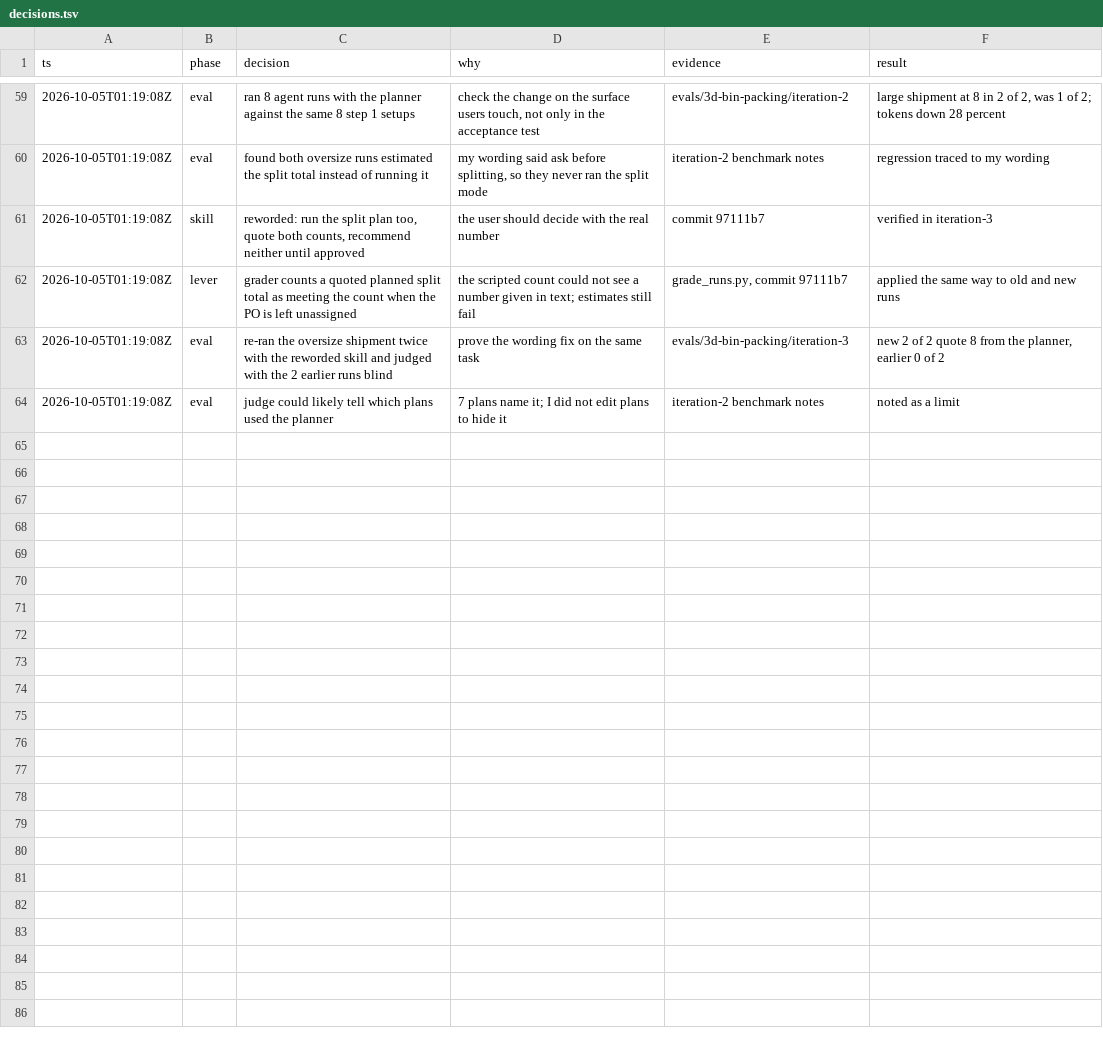
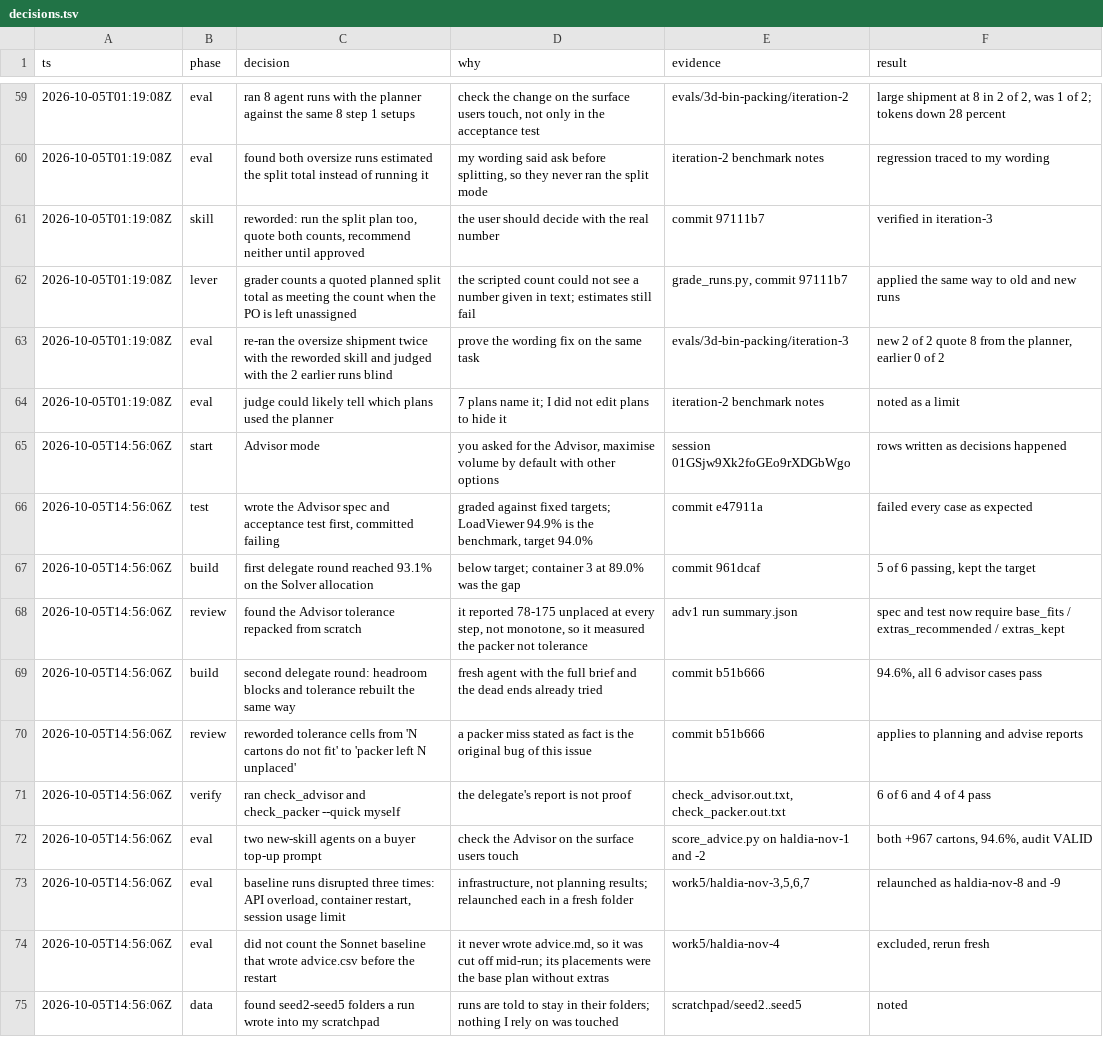
Before and after one commit to kishorkukreja/awesome-supply-chain, a TSV file: evals/3d-bin-packing/issue-10/decisions.tsv, drawn as a sheet; only a part is shown, gaps mark what is left out.

```diff
--- a/evals/3d-bin-packing/issue-10/decisions.tsv
+++ b/evals/3d-bin-packing/issue-10/decisions.tsv
@@ -64 +64,12 @@ ts	phase	decision	why	evidence	result
 2026-10-05T01:19:08Z	eval	judge could likely tell which plans used the planner	7 plans name it; I did not edit plans to hide it	iteration-2 benchmark notes	noted as a limit
+2026-10-05T14:56:06Z	start	Advisor mode	you asked for the Advisor, maximise volume by default with other options	session 01GSjw9Xk2foGEo9rXDGbWgo	rows written as decisions happened
+2026-10-05T14:56:06Z	test	wrote the Advisor spec and acceptance test first, committed failing	graded against fixed targets; LoadViewer 94.9% is the benchmark, target 94.0%	commit e47911a	failed every case as expected
+2026-10-05T14:56:06Z	build	first delegate round reached 93.1% on the Solver allocation	below target; container 3 at 89.0% was the gap	commit 961dcaf	5 of 6 passing, kept the target
+2026-10-05T14:56:06Z	review	found the Advisor tolerance repacked from scratch	it reported 78-175 unplaced at every step, not monotone, so it measured the packer not tolerance	adv1 run summary.json	spec and test now require base_fits / extras_recommended / extras_kept
+2026-10-05T14:56:06Z	build	second delegate round: headroom blocks and tolerance rebuilt the same way	fresh agent with the full brief and the dead ends already tried	commit b51b666	94.6%, all 6 advisor cases pass
+2026-10-05T14:56:06Z	review	reworded tolerance cells from 'N cartons do not fit' to 'packer left N unplaced'	a packer miss stated as fact is the original bug of this issue	commit b51b666	applies to planning and advise reports
+2026-10-05T14:56:06Z	verify	ran check_advisor and check_packer --quick myself	the delegate's report is not proof	check_advisor.out.txt, check_packer.out.txt	6 of 6 and 4 of 4 pass
+2026-10-05T14:56:06Z	eval	two new-skill agents on a buyer top-up prompt	check the Advisor on the surface users touch	score_advice.py on haldia-nov-1 and -2	both +967 cartons, 94.6%, audit VALID
+2026-10-05T14:56:06Z	eval	baseline runs disrupted three times: API overload, container restart, session usage limit	infrastructure, not planning results; relaunched each in a fresh folder	work5/haldia-nov-3,5,6,7	relaunched as haldia-nov-8 and -9
+2026-10-05T14:56:06Z	eval	did not count the Sonnet baseline that wrote advice.csv before the restart	it never wrote advice.md, so it was cut off mid-run; its placements were the base plan without extras	work5/haldia-nov-4	excluded, rerun fresh
+2026-10-05T14:56:06Z	data	found seed2-seed5 folders a run wrote into my scratchpad	runs are told to stay in their folders; nothing I rely on was touched	scratchpad/seed2..seed5	noted
```
